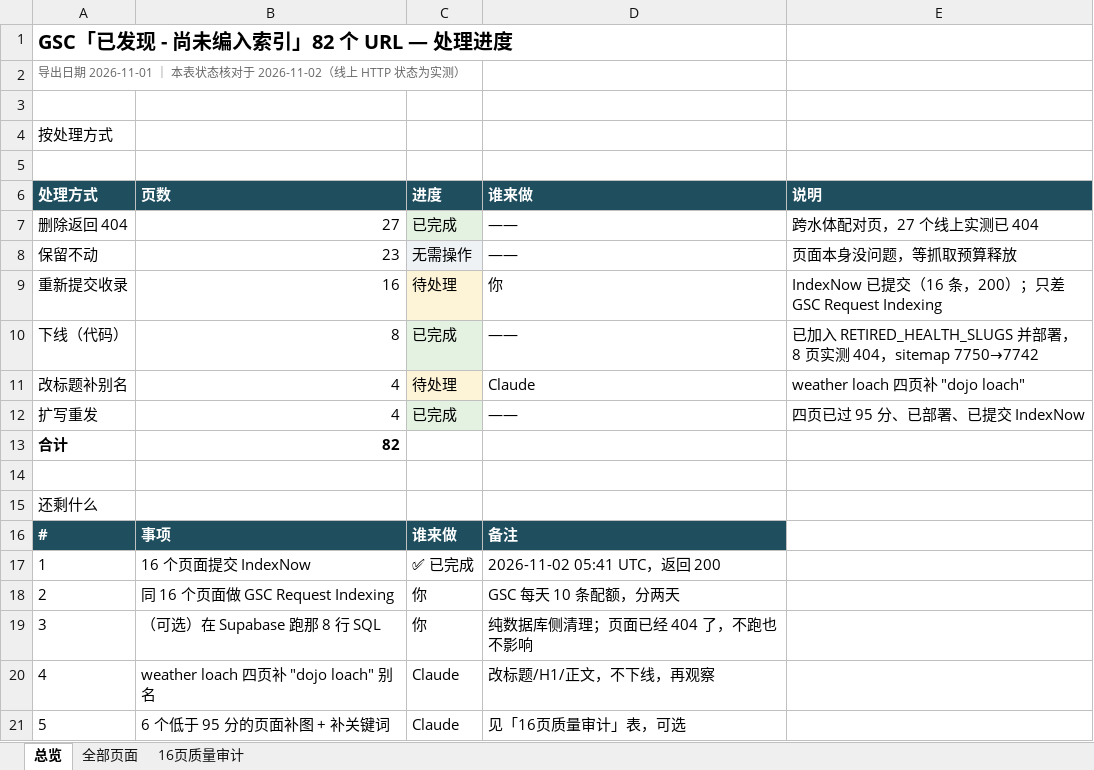
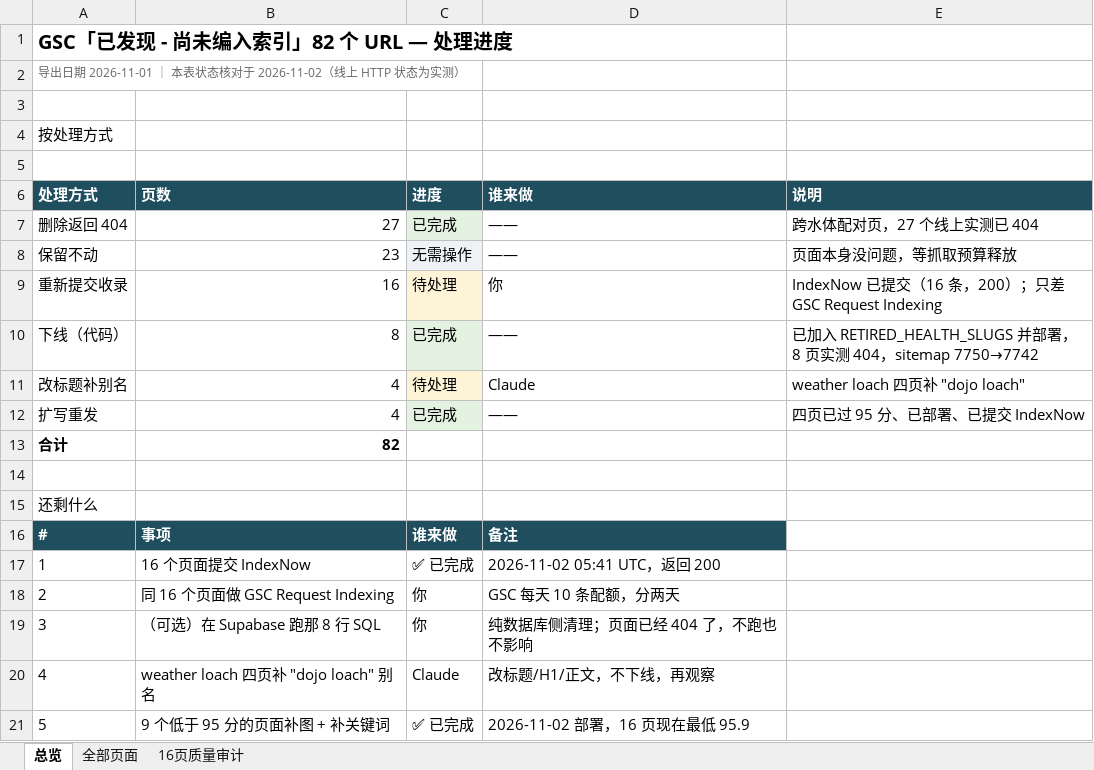
Before and after one commit to wxixuan118-ship-it/fishcareai-website, an Excel workbook: reports/gsc-discovered-not-indexed-2026-11-01-status.xlsx, sheet 总览, drawn as a sheet; values as stored, in another font and other column widths than the file's, no borders; the diff names each change by its address in the sheet, - before the commit and + after, or states it on an @@ line.

```diff
--- a/reports/gsc-discovered-not-indexed-2026-11-01-status.xlsx (sheet 总览)
+++ b/reports/gsc-discovered-not-indexed-2026-11-01-status.xlsx (sheet 总览)
-B21 (页数): 6 个低于 95 分的页面补图 + 补关键词
+B21 (页数): 9 个低于 95 分的页面补图 + 补关键词
-C21 (进度): Claude
+C21 (进度): ✅ 已完成
-D21 (谁来做): 见「16页质量审计」表，可选
+D21 (谁来做): 2026-11-02 部署，16 页现在最低 95.9
```
Also changed, not shown: sheet 16页质量审计, sheet 全部页面.
